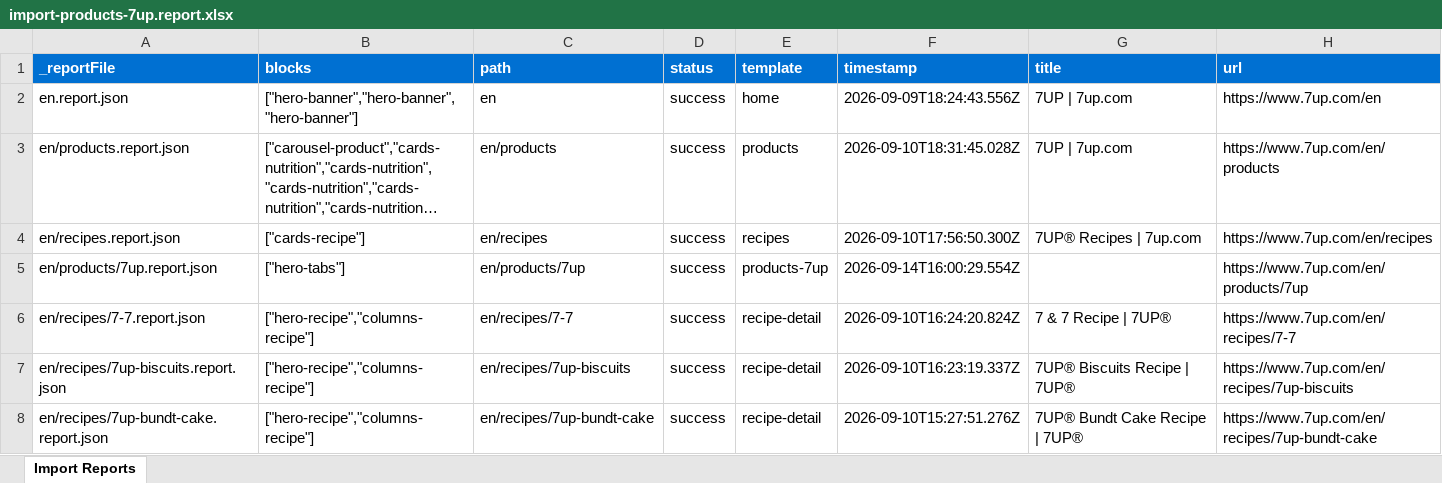
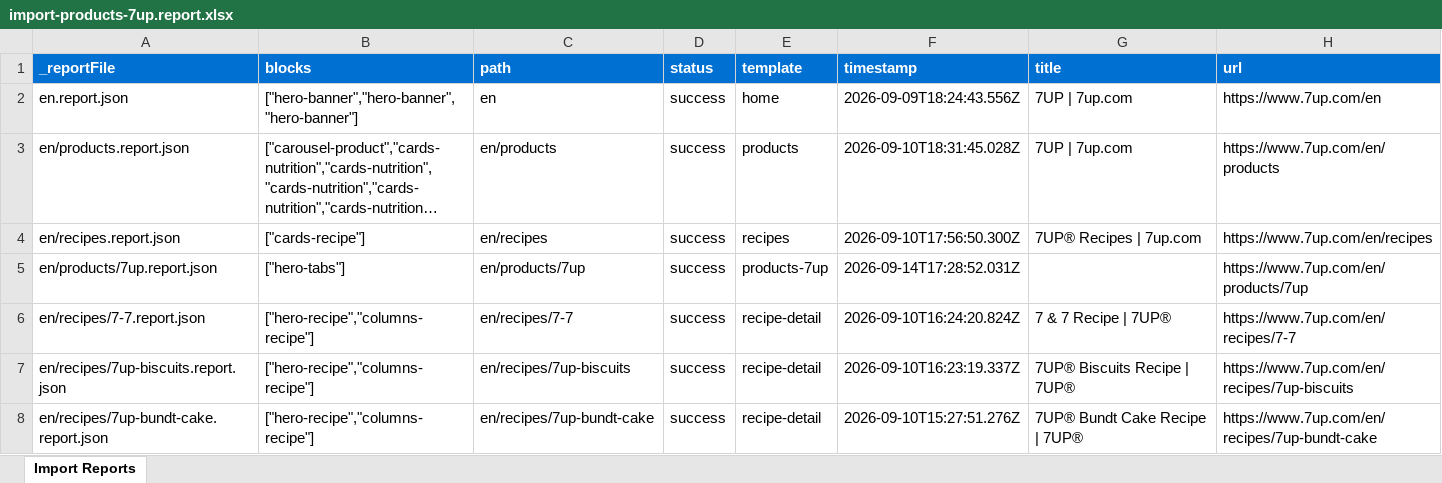
Before and after one commit to swetabar/7up-migration-demo, an Excel workbook: tools/importer/reports/import-products-7up.report.xlsx, sheet Import Reports, drawn as a sheet; only a part is shown; long unchanged cells end in …; values as stored, in another font and other column widths than the file's, no borders; the diff names each change by its address in the sheet, - before the commit and + after, or states it on an @@ line.

Commit message:
Add hero-tabs block, update importer
Automated migration updates generated by Experience Modernization Agent.

Changed files (6):
- blocks/hero-tabs/hero-tabs.css
- blocks/hero-tabs/hero-tabs.js
- tools/importer/import-products-7up.bundle.js
- tools/importer/parsers/hero-tabs.js
- tools/importer/reports/en/products/7up.report.json
- tools/importer/reports/import-products-7up.report.xlsx

```diff
--- a/tools/importer/reports/import-products-7up.report.xlsx (sheet Import Reports)
+++ b/tools/importer/reports/import-products-7up.report.xlsx (sheet Import Reports)
-F5 (timestamp): 2026-09-14T16:00:29.554Z
+F5 (timestamp): 2026-09-14T17:28:52.031Z
```
Also changed, not shown: 5 other files.
